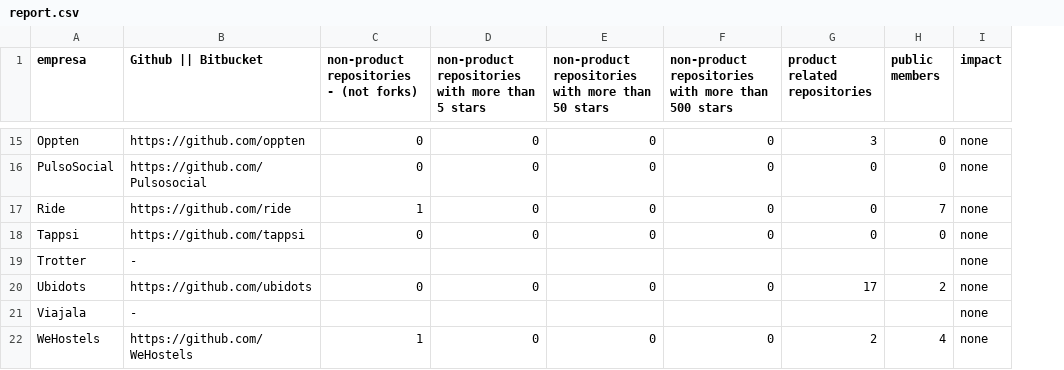
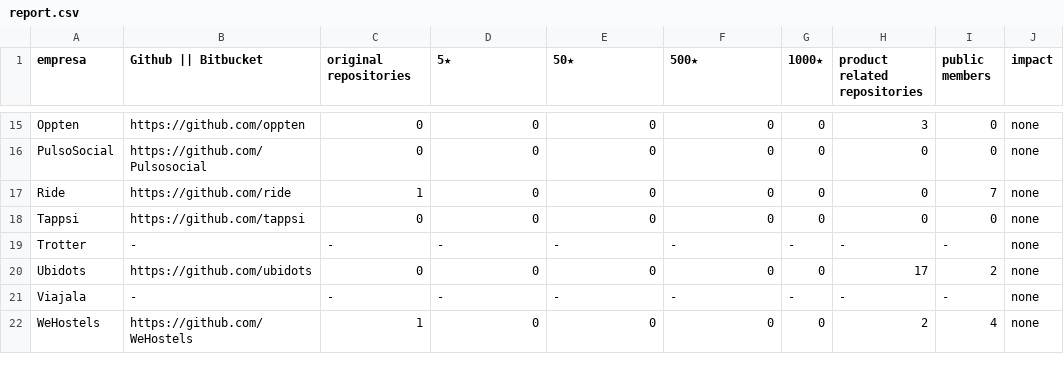
Before and after one commit to colombia-dev/state-of-the-union, a CSV file: report.csv, drawn as a sheet; only a part is shown, gaps mark what is left out; addresses are those after the commit; the diff covers the shown part only; the diff names each change by its address in the sheet, - before the commit and + after, or states it on an @@ line.

```diff
--- a/report.csv
+++ b/report.csv
+column G (1000★), rows 15-22: 0 | 0 | 0 | 0 | - | 0 | - | 0
-C1: non-product repositories - (not forks)
+C1: original repositories
-D1: non-product repositories with more than 5 stars
+D1: 5★
-E1: non-product repositories with more than 50 stars
+E1: 50★
-F1: non-product repositories with more than 500 stars
+F1: 500★
-C19 (original repositories): (empty)
+C19 (original repositories): -
-D19 (5★): (empty)
+D19 (5★): -
-E19 (50★): (empty)
+E19 (50★): -
-F19 (500★): (empty)
+F19 (500★): -
-H19 (product related repositories): (empty)
+H19 (product related repositories): -
-I19 (public members): (empty)
+I19 (public members): -
-C21 (original repositories): (empty)
+C21 (original repositories): -
-D21 (5★): (empty)
+D21 (5★): -
-E21 (50★): (empty)
+E21 (50★): -
-F21 (500★): (empty)
+F21 (500★): -
-H21 (product related repositories): (empty)
+H21 (product related repositories): -
-I21 (public members): (empty)
+I21 (public members): -
```
Also changed, not shown: 38 edited cells elsewhere in this file.
